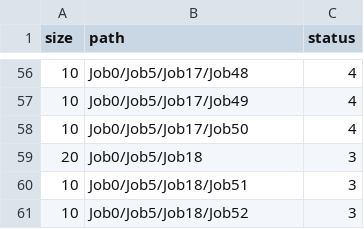
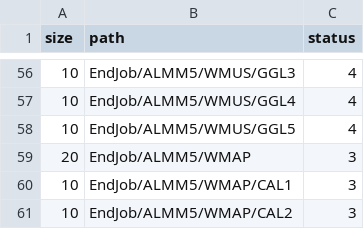
Before and after one commit to pulkit23/3d-force-graph, a CSV file: example/datasets/d3-dependencies.csv, drawn as a sheet; only a part is shown, gaps mark what is left out; the diff covers the shown part only.

```diff
--- a/example/datasets/d3-dependencies.csv
+++ b/example/datasets/d3-dependencies.csv
@@ -56,6 +56,6 @@ size,path,status
-10,Job0/Job5/Job17/Job48,4
-10,Job0/Job5/Job17/Job49,4
-10,Job0/Job5/Job17/Job50,4
-20,Job0/Job5/Job18,3
-10,Job0/Job5/Job18/Job51,3
-10,Job0/Job5/Job18/Job52,3
+10,EndJob/ALMM5/WMUS/GGL3,4
+10,EndJob/ALMM5/WMUS/GGL4,4
+10,EndJob/ALMM5/WMUS/GGL5,4
+20,EndJob/ALMM5/WMAP,3
+10,EndJob/ALMM5/WMAP/CAL1,3
+10,EndJob/ALMM5/WMAP/CAL2,3
```
Also changed, not shown: 54 edited cells elsewhere in this file.
